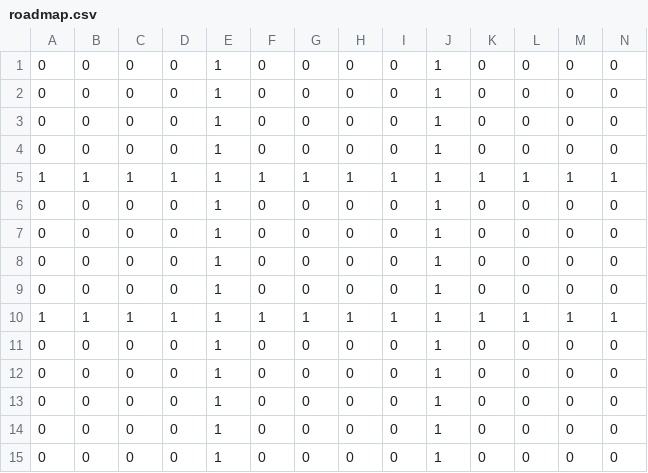
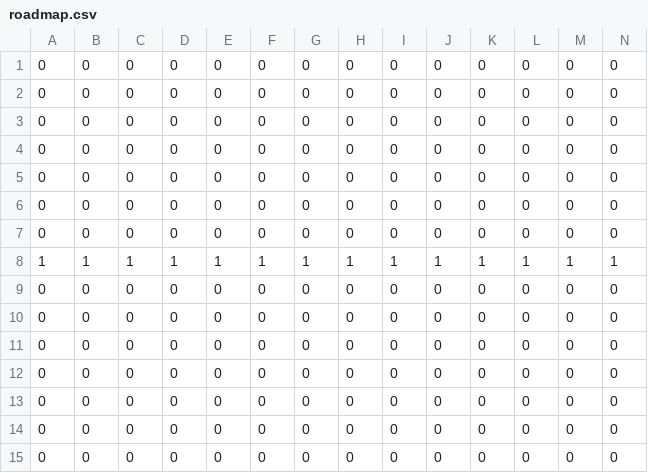
Before and after one commit to ASU-CompMethodsPhysics-PHY494/final-2017-openthepodbaydoors_hal, a CSV file: work/roadmap.csv, drawn as a sheet; only a part is shown; removed rows and columns are numbered as before the commit, all else as after; rows hold the shown columns only; the diff names each change by its address in the sheet, - before the commit and + after, or states it on an @@ line.

```diff
--- a/work/roadmap.csv
+++ b/work/roadmap.csv
-E1:E4: 1
+E1:E4: 0
-J1:J4: 1
+J1:J4: 0
+row 5: 0 | 0 | 0 | 0 | 0 | 0 | 0 | 0 | 0 | 0 | 0 | 0 | 0 | 0
+row 6: 0 | 0 | 0 | 0 | 0 | 0 | 0 | 0 | 0 | 0 | 0 | 0 | 0 | 0
+row 7: 0 | 0 | 0 | 0 | 0 | 0 | 0 | 0 | 0 | 0 | 0 | 0 | 0 | 0
-E9:E12: 1
+E9:E12: 0
-J9:J12: 1
+J9:J12: 0
-row 10: 1 | 1 | 1 | 1 | 1 | 1 | 1 | 1 | 1 | 1 | 1 | 1 | 1 | 1
-E13:E15: 1
+E13:E15: 0
-J13:J15: 1
+J13:J15: 0
-row 14: 0 | 0 | 0 | 0 | 1 | 0 | 0 | 0 | 0 | 1 | 0 | 0 | 0 | 0
-row 15: 0 | 0 | 0 | 0 | 1 | 0 | 0 | 0 | 0 | 1 | 0 | 0 | 0 | 0
```
Also changed, not shown: 1 other file.
